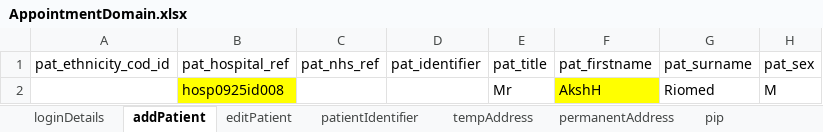
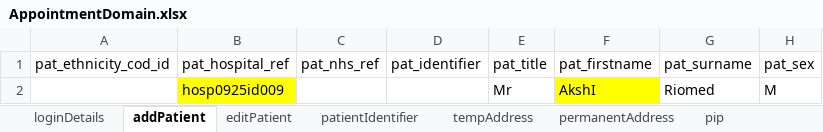
Before and after one commit to manojvyavahare27/ReleaseC4Automation, an Excel workbook: ExcelFiles/AppointmentDomain.xlsx, sheet addPatient, drawn as a sheet; only a part is shown; values as stored, in another font and other column widths than the file's, no borders; the diff names each change by its address in the sheet, - before the commit and + after, or states it on an @@ line.

Commit message:
Add Patient in app excel

```diff
--- a/ExcelFiles/AppointmentDomain.xlsx (sheet addPatient)
+++ b/ExcelFiles/AppointmentDomain.xlsx (sheet addPatient)
-B2 (pat_hospital_ref): hosp0925id008
+B2 (pat_hospital_ref): hosp0925id009
-F2 (pat_firstname): AkshH
+F2 (pat_firstname): AkshI
```
Also changed, not shown: sheet patientIdentifier, sheet addEditAppointments, sheet rescheduleAppointments, sheet appRoomRemoved, sheet CancelBookAppointment, sheet bookNewAppointments, 3 more sheets.
